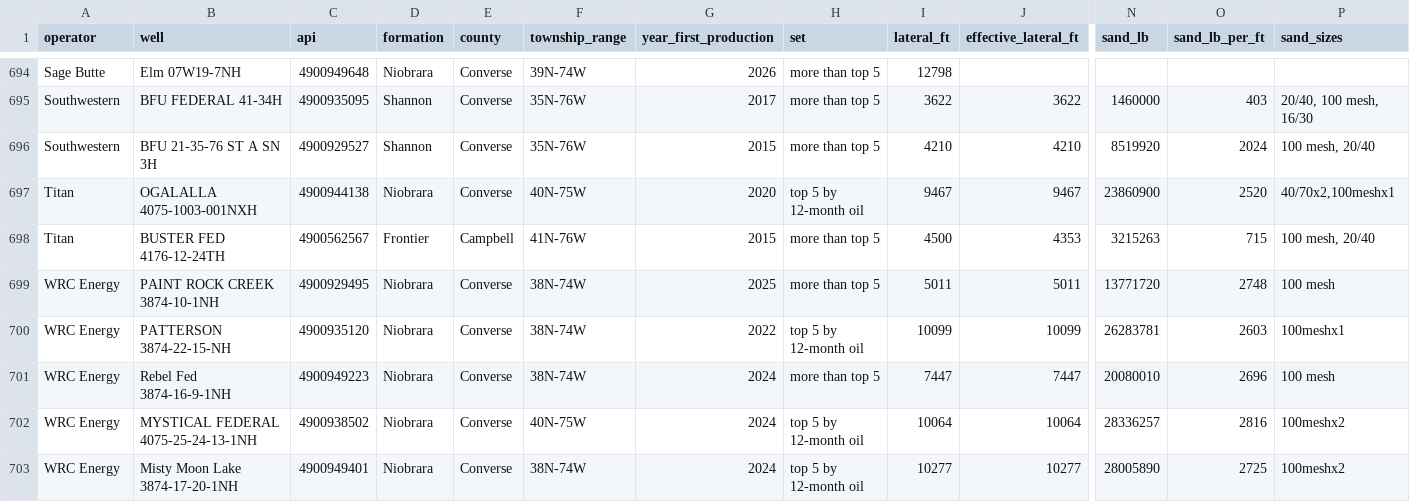
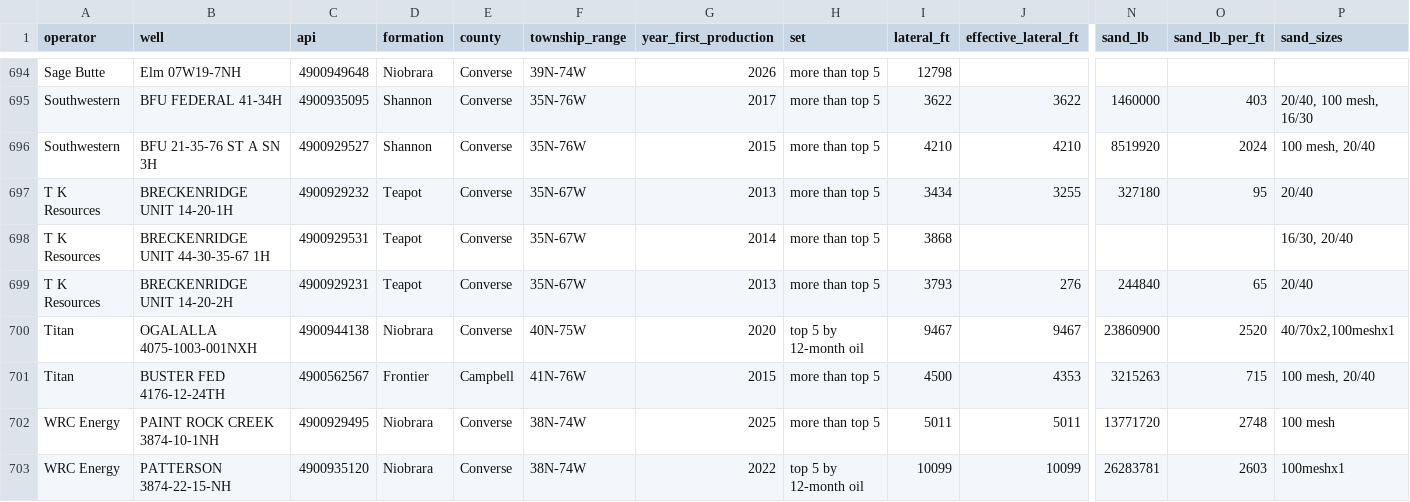
Before and after one commit to BackwardsHAT123/PRB, a CSV file: data/completions/PRB_niobrara_completions.csv, drawn as a sheet; only a part is shown, gaps mark what is left out; the shorter side is filled out with more unchanged rows; rows hold the shown columns only; the diff names each change by its address in the sheet, - before the commit and + after, or states it on an @@ line.

```diff
--- a/data/completions/PRB_niobrara_completions.csv
+++ b/data/completions/PRB_niobrara_completions.csv
+row 697: T K Resources | BRECKENRIDGE UNIT 14-20-1H | 4900929232 | Teapot | Converse | 35N-67W | 2013 | more than top 5 | 3434 | 3255 | 327180 | 95 | 20/40
+row 698: T K Resources | BRECKENRIDGE UNIT 44-30-35-67 1H | 4900929531 | Teapot | Converse | 35N-67W | 2014 | more than top 5 | 3868 |  |  |  | 16/30, 20/40
+row 699: T K Resources | BRECKENRIDGE UNIT 14-20-2H | 4900929231 | Teapot | Converse | 35N-67W | 2013 | more than top 5 | 3793 | 276 | 244840 | 65 | 20/40
```
Also changed, not shown: 1 other file.
